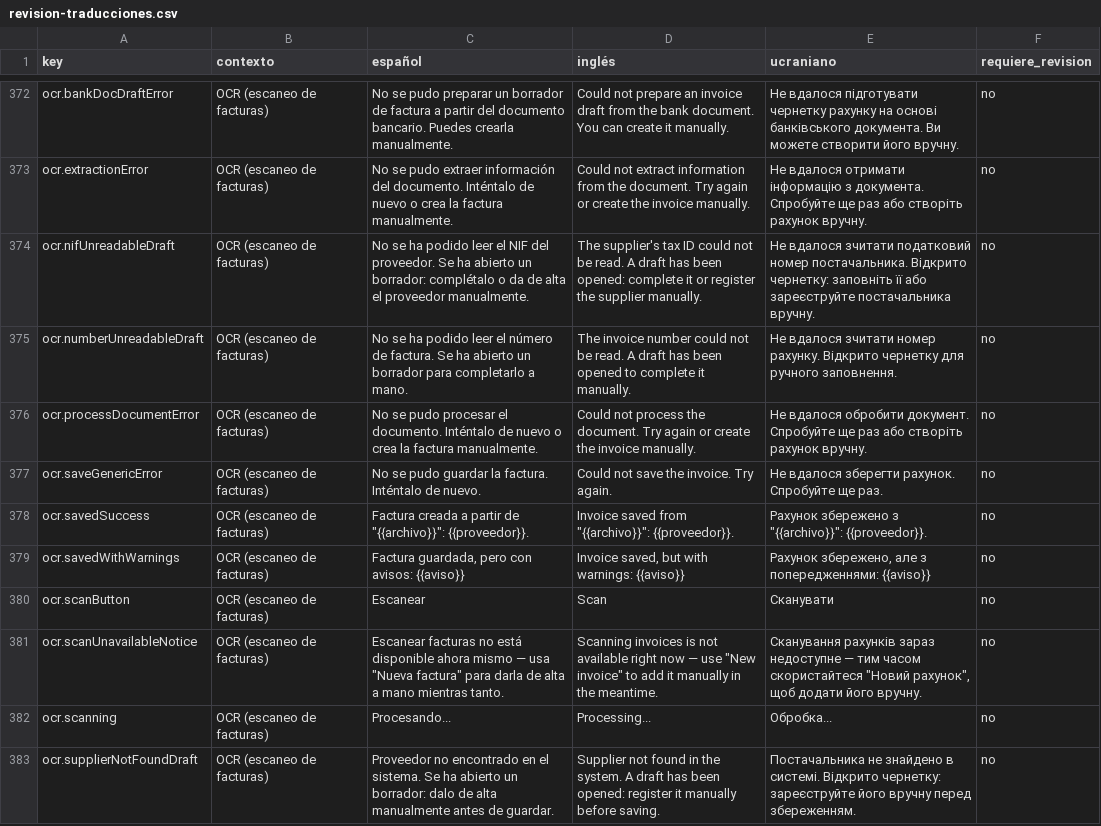
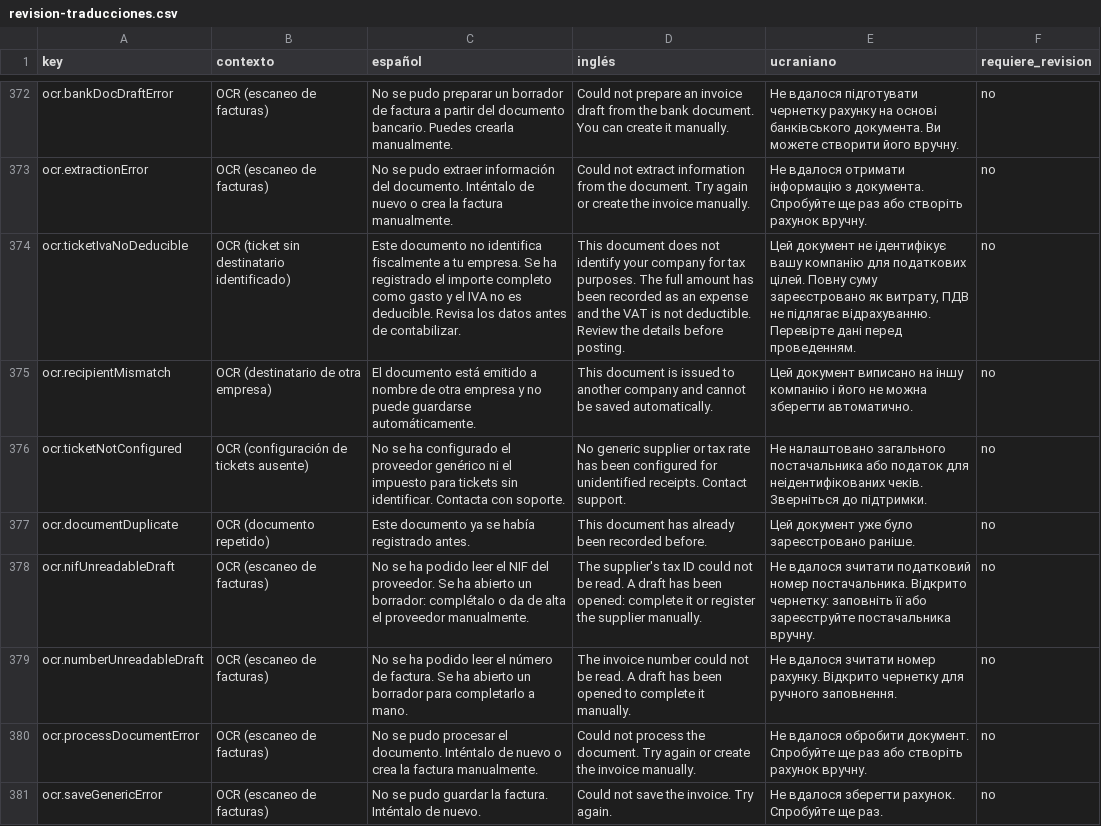
Before and after one commit to maquedaperez/artibusiness-facturacion-movil, a CSV file: docs/i18n/revision-traducciones.csv, drawn as a sheet; only a part is shown, gaps mark what is left out; the shorter side is filled out with more unchanged rows; the diff names each change by its address in the sheet, - before the commit and + after, or states it on an @@ line.

Commit message:
Tickets sin destinatario identificado: aviso y errores del backend
Reutiliza la pantalla de detalle/borrador existente, sin flujo nuevo:
el ticket llega con proveedor "Sin especificar" y la línea "Cargos
varios" ya resueltos por el backend, solo hace falta mostrar el aviso
correspondiente. Se añade a avisosOcr (mismo mecanismo que cualquier
otro aviso de escaneo) el mensaje traducido cuando el backend marca
tratamiento=TICKET_IVA_NO_DEDUCIBLE — nunca se usa el texto en español
que ya viene del backend para decidir nada, solo el código.

Tres errores nuevos del escaneo (destinatario de otra empresa,
configuración de tickets ausente, documento repetido) se detectan por
su código estable dentro del mensaje HTTP, igual que ya se hacía con el
402 de créditos agotados, y muestran un toast con su propio texto
traducido en vez de cualquiera de los fallbacks de borrador local
existentes.

```diff
--- a/docs/i18n/revision-traducciones.csv
+++ b/docs/i18n/revision-traducciones.csv
+row 374: ocr.ticketIvaNoDeducible | OCR (ticket sin destinatario identificado) | Este documento no identifica fiscalmente a tu empresa. Se ha registrado el importe completo como gasto y el IVA no es deducible. Revisa los datos antes de contabilizar. | This document does not identify your company for tax purposes. The full amount has been recorded as an expense and the VAT is not deductible. Review the details before posting. | Цей документ не ідентифікує вашу компанію для податкових цілей. Повну суму зареєстровано як витрату, ПДВ не підлягає відрахуванню. Перевірте дані перед проведенням. | no
+row 375: ocr.recipientMismatch | OCR (destinatario de otra empresa) | El documento está emitido a nombre de otra empresa y no puede guardarse automáticamente. | This document is issued to another company and cannot be saved automatically. | Цей документ виписано на іншу компанію і його не можна зберегти автоматично. | no
+row 376: ocr.ticketNotConfigured | OCR (configuración de tickets ausente) | No se ha configurado el proveedor genérico ni el impuesto para tickets sin identificar. Contacta con soporte. | No generic supplier or tax rate has been configured for unidentified receipts. Contact support. | Не налаштовано загального постачальника або податок для неідентифікованих чеків. Зверніться до підтримки. | no
+row 377: ocr.documentDuplicate | OCR (documento repetido) | Este documento ya se había registrado antes. | This document has already been recorded before. | Цей документ уже було зареєстровано раніше. | no
```
Also changed, not shown: 5 other files.
